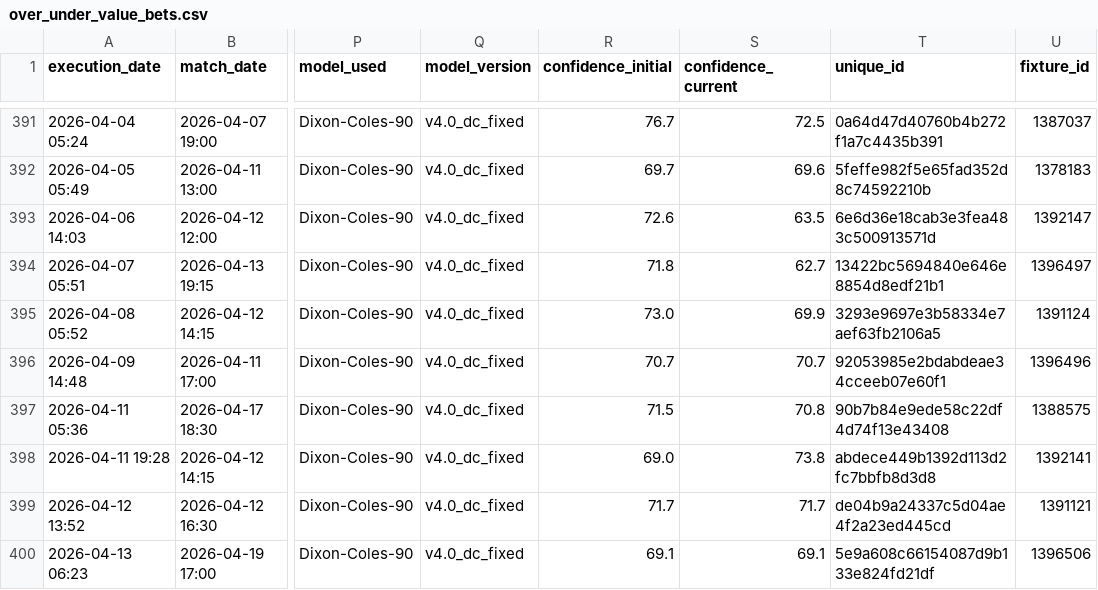
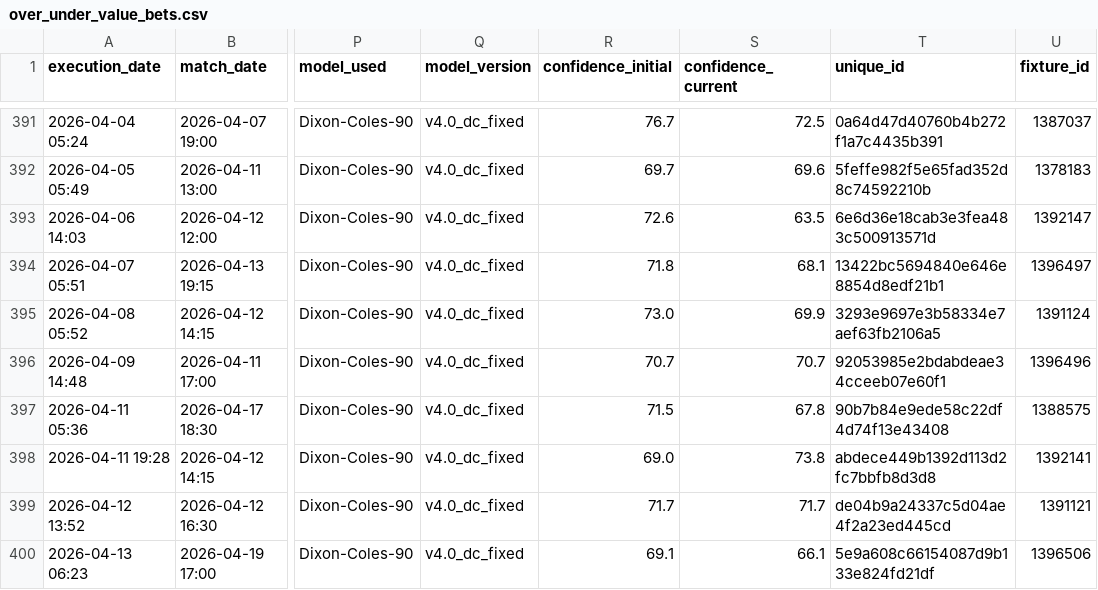
Before and after one commit to pedromanuelfdz-netizen/betting-dashboard, a CSV file: over_under_value_bets.csv, drawn as a sheet; only a part is shown, gaps mark what is left out; the diff names each change by its address in the sheet, - before the commit and + after, or states it on an @@ line.

```diff
--- a/over_under_value_bets.csv
+++ b/over_under_value_bets.csv
-S394 (confidence_current): 62.7
+S394 (confidence_current): 68.1
-S397 (confidence_current): 70.8
+S397 (confidence_current): 67.8
-S400 (confidence_current): 69.1
+S400 (confidence_current): 66.1
```
Also changed, not shown: 1 other file.
